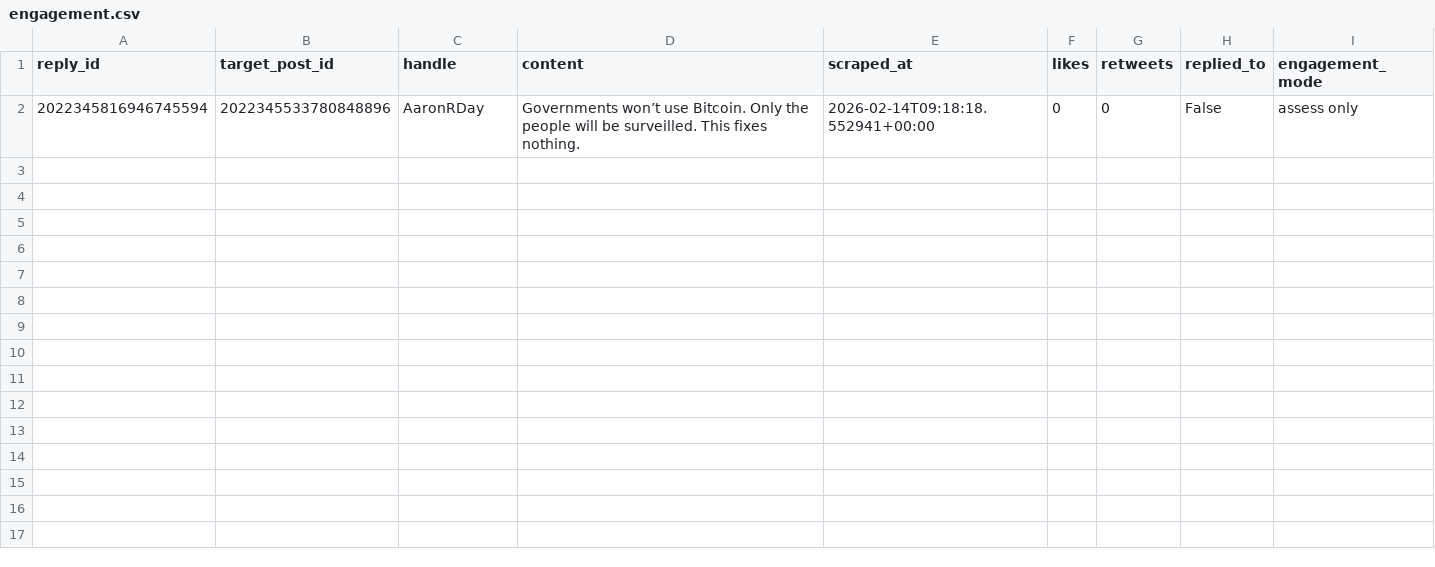
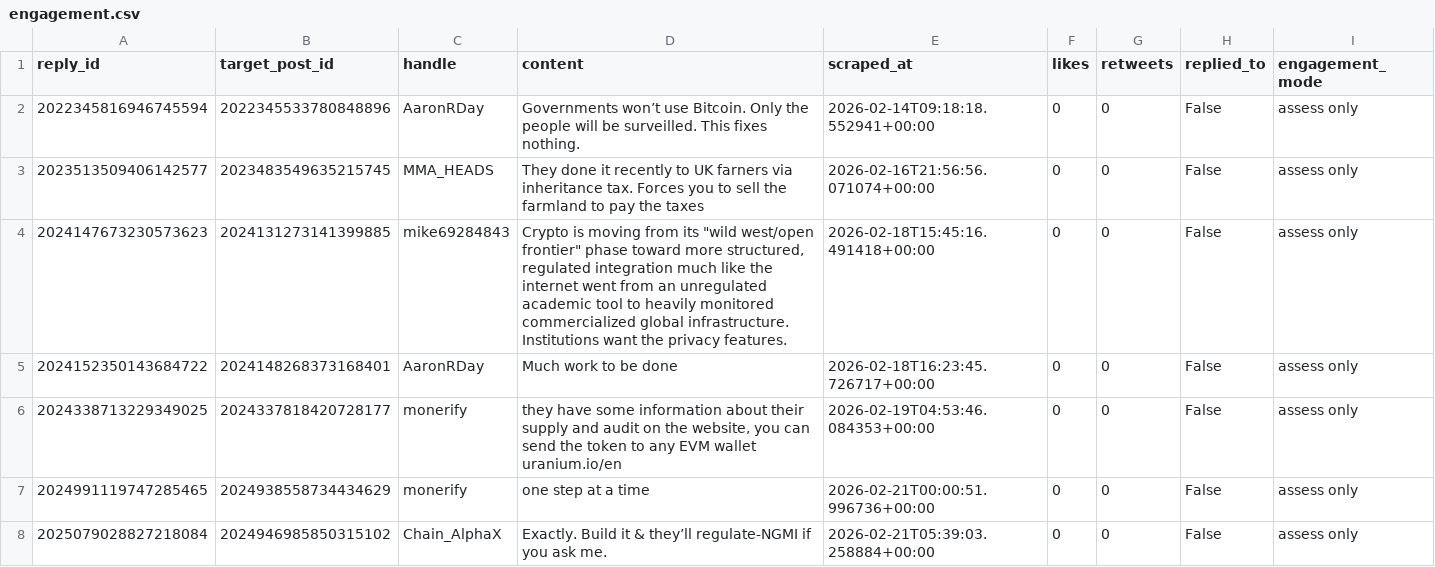
Before and after one commit to hawsktf/X-Watcher, a CSV file: data/engagement.csv, drawn as a sheet; ↵ is a line break in a cell; the diff names each change by its address in the sheet, - before the commit and + after, or states it on an @@ line.

Commit message:
feat: Enforce plain text AI reply generation, introduce new reporting and reproduction scripts, and update data archives.

```diff
--- a/data/engagement.csv
+++ b/data/engagement.csv
+row 3: 2023513509406142577 | 2023483549635215745 | MMA_HEADS | They done it recently to UK farners via inheritance tax. Forces you to sell the farmland to pay the taxes | 2026-02-16T21:56:56.071074+00:00 | 0 | 0 | False | assess only
+row 4: 2024147673230573623 | 2024131273141399885 | mike69284843 | Crypto is moving from its "wild west/open frontier" phase toward more structured, regulated integration much like the internet went from an unregulated academic tool to heavily monitored commercialized global infrastructure. ↵ Institutions want the privacy features. | 2026-02-18T15:45:16.491418+00:00 | 0 | 0 | False | assess only
+row 5: 2024152350143684722 | 2024148268373168401 | AaronRDay | Much work to be done | 2026-02-18T16:23:45.726717+00:00 | 0 | 0 | False | assess only
+row 6: 2024338713229349025 | 2024337818420728177 | monerify | they have some information about their supply and audit on the website, you can send the token to any EVM wallet ↵ uranium.io/en | 2026-02-19T04:53:46.084353+00:00 | 0 | 0 | False | assess only
+row 7: 2024991119747285465 | 2024938558734434629 | monerify | one step at a time | 2026-02-21T00:00:51.996736+00:00 | 0 | 0 | False | assess only
+row 8: 2025079028827218084 | 2024946985850315102 | Chain_AlphaX | Exactly. Build it & they’ll regulate-NGMI if you ask me. | 2026-02-21T05:39:03.258884+00:00 | 0 | 0 | False | assess only
```
Also changed, not shown: 12 other files.
